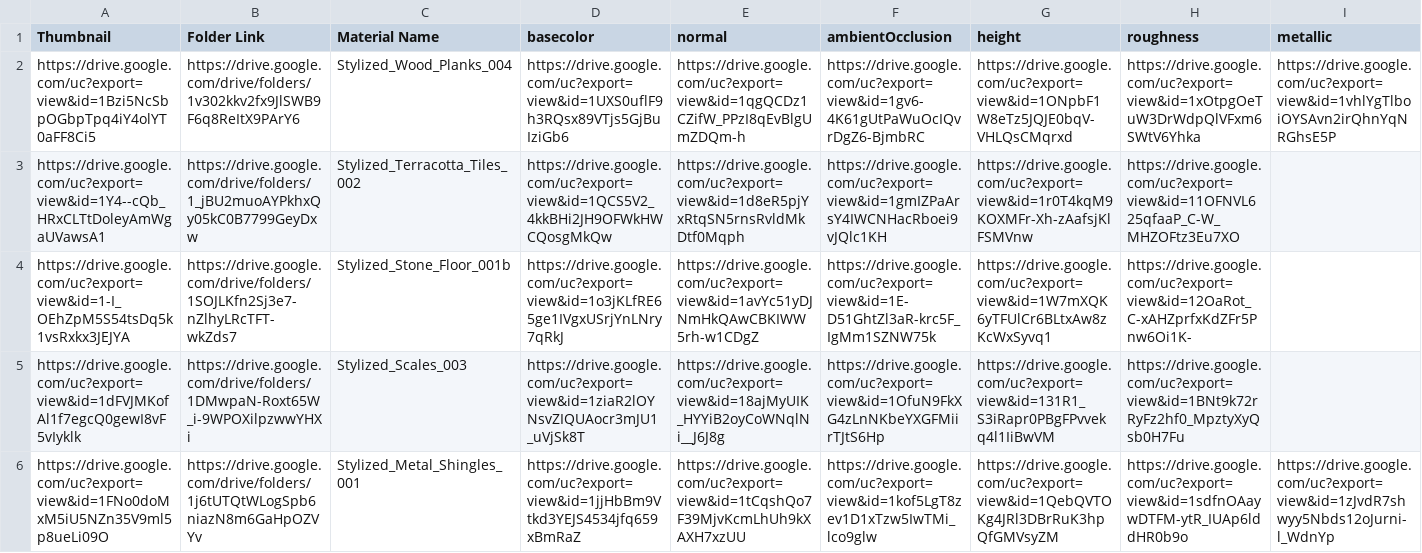
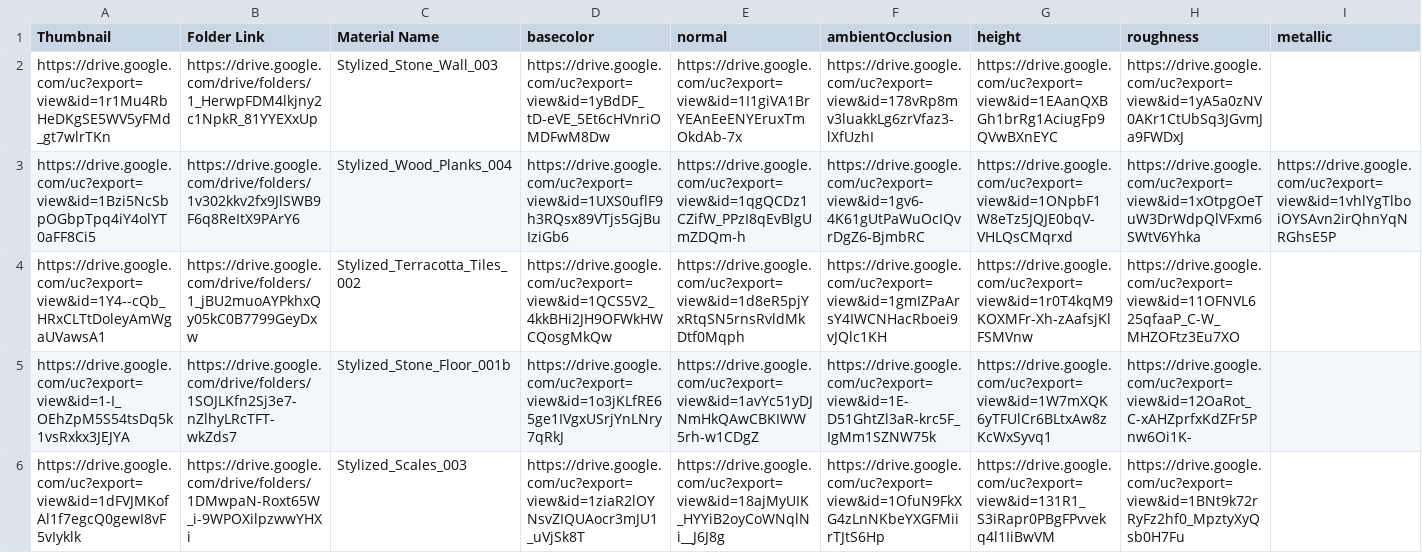
Before and after one commit to gendosplace/Material_Library, a CSV file: StylizedTextures.csv, drawn as a sheet; only a part is shown; the shorter side is filled out with more unchanged rows; rows hold the shown columns only; the diff names each change by its address in the sheet, - before the commit and + after, or states it on an @@ line.

Commit message:
Update StylizedTextures.csv
05NOV_02

```diff
--- a/StylizedTextures.csv
+++ b/StylizedTextures.csv
+row 2: https://drive.google.com/uc?export=view&id=1r1Mu4RbHeDKgSE5WV5yFMd_gt7wlrTKn | https://drive.google.com/drive/folders/1_HerwpFDM4lkjny2c1NpkR_81YYEXxUp | Stylized_Stone_Wall_003 | https://drive.google.com/uc?export=view&id=1yBdDF_tD-eVE_5Et6cHVnriOMDFwM8Dw | https://drive.google.com/uc?export=view&id=1I1giVA1BrYEAnEeENYEruxTmOkdAb-7x | https://drive.google.com/uc?export=view&id=178vRp8mv3luakkLg6zrVfaz3-lXfUzhI | https://drive.google.com/uc?export=view&id=1EAanQXBGh1brRg1AciugFp9QVwBXnEYC | https://drive.google.com/uc?export=view&id=1yA5a0zNV0AKr1CtUbSq3JGvmJa9FWDxJ
```
